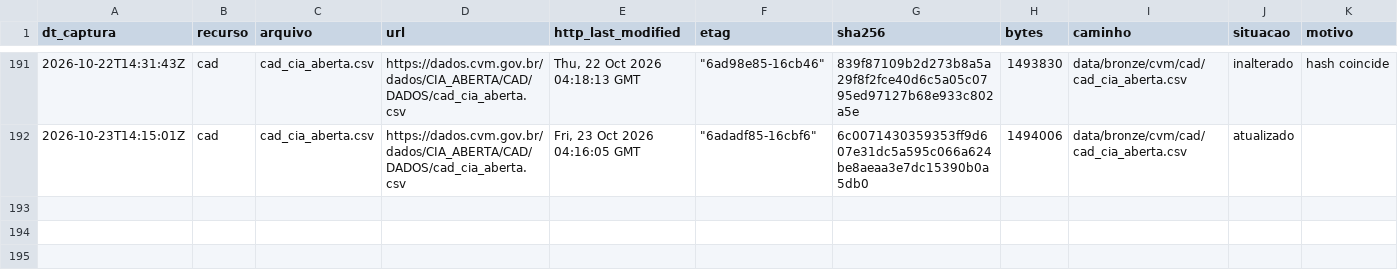
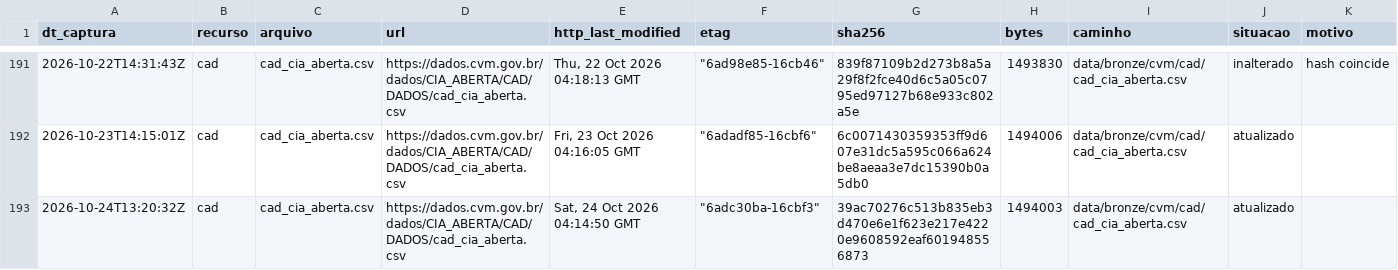
Before and after one commit to OsvaldoSantana/meol, a CSV file: docs/acervo/cvm/capturas.csv, drawn as a sheet; only a part is shown, gaps mark what is left out.

```diff
--- a/docs/acervo/cvm/capturas.csv
+++ b/docs/acervo/cvm/capturas.csv
@@ -192 +192,2 @@ dt_captura;recurso;arquivo;url;http_last_modified;etag;sha256;bytes;caminho;situ
 2026-10-23T14:15:01Z;cad;cad_cia_aberta.csv;https://dados.cvm.gov.br/dados/CIA_ABERTA/CAD/DADOS/cad_cia_aberta.csv;Fri, 23 Oct 2026 04:16:05 GMT;"""6adadf85-16cbf6""";6c0071430359353ff9d607e31dc5a595c066a624be8aeaa3e7dc15390b0a5db0;1494006;data/bronze/cvm/cad/cad_cia_aberta.csv;atualizado;
+2026-10-24T13:20:32Z;cad;cad_cia_aberta.csv;https://dados.cvm.gov.br/dados/CIA_ABERTA/CAD/DADOS/cad_cia_aberta.csv;Sat, 24 Oct 2026 04:14:50 GMT;"""6adc30ba-16cbf3""";39ac70276c513b835eb3d470e6e1f623e217e4220e9608592eaf601948556873;1494003;data/bronze/cvm/cad/cad_cia_aberta.csv;atualizado;
```
Also changed, not shown: docs/acervo/b3/capturas.csv.
